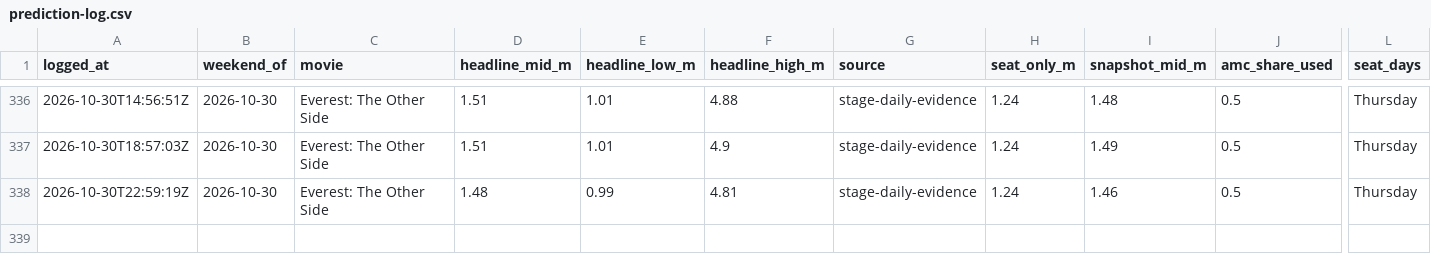
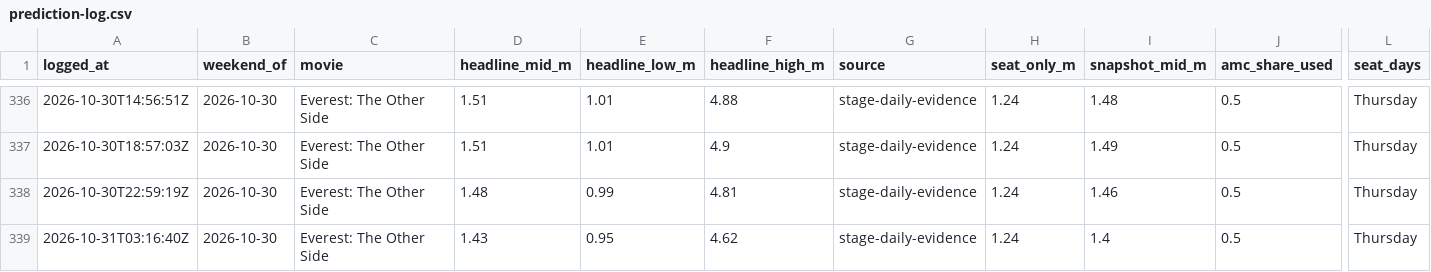
Before and after one commit to arnauddg27-svg/Theatres, a CSV file: box-office-tracker/data/prediction-log.csv, drawn as a sheet; only a part is shown, gaps mark what is left out; rows hold the shown columns only; the diff names each change by its address in the sheet, - before the commit and + after, or states it on an @@ line.

```diff
--- a/box-office-tracker/data/prediction-log.csv
+++ b/box-office-tracker/data/prediction-log.csv
+row 339: 2026-10-31T03:16:40Z | 2026-10-30 | Everest: The Other Side | 1.43 | 0.95 | 4.62 | stage-daily-evidence | 1.24 | 1.4 | 0.5 | Thursday
```
Also changed, not shown: box-office-tracker/data/chain-census-log.csv, box-office-tracker/data/polymarket-odds-log.csv, 8 other files.
